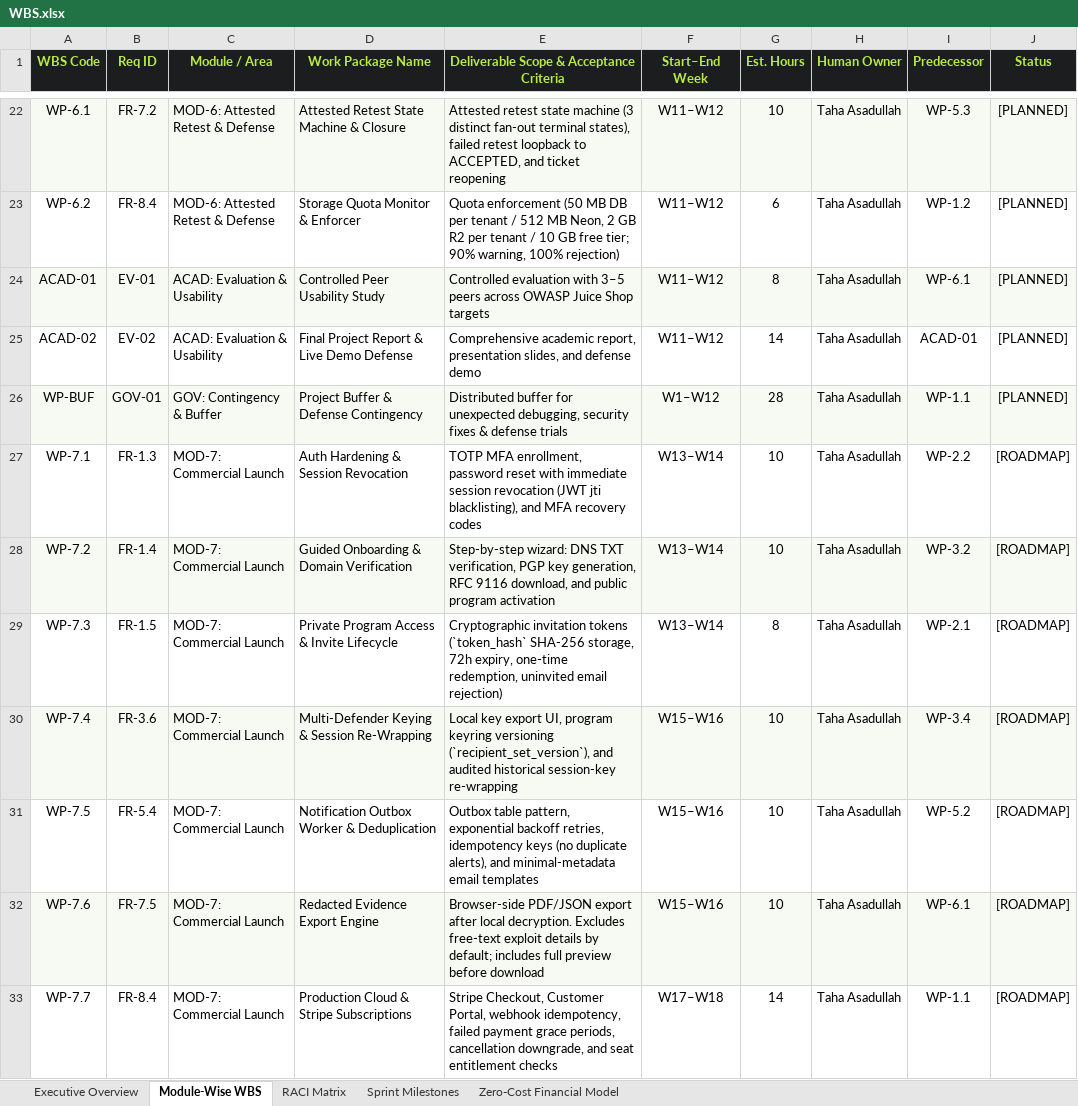
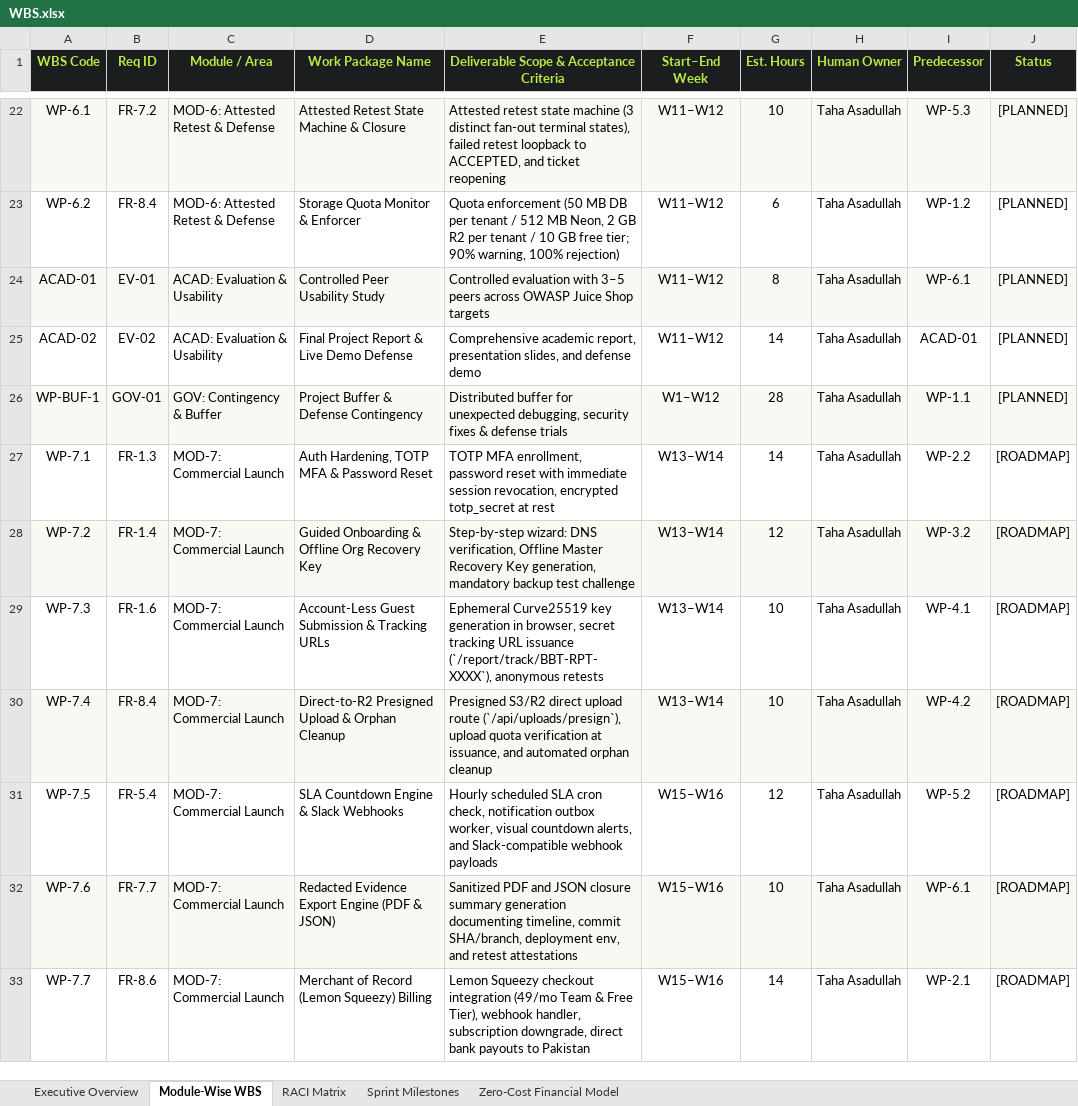
Before and after one commit to Taha-Asad/BugBountyTracker, an Excel workbook: Resources/WBS.xlsx, sheet Module-Wise WBS, drawn as a sheet; only a part is shown, gaps mark what is left out; values as stored, in another font and other column widths than the file's, no borders; the diff covers the shown part only; the diff names each change by its address in the sheet, - before the commit and + after, or states it on an @@ line.

Commit message:
feat(spec): release v3.2.0 baseline with Lemon Squeezy MoR, guest intake, offline recovery key, and 424h WBS

```diff
--- a/Resources/WBS.xlsx (sheet Module-Wise WBS)
+++ b/Resources/WBS.xlsx (sheet Module-Wise WBS)
-A26 (WBS Code): WP-BUF
+A26 (WBS Code): WP-BUF-1
-D27 (Work Package Name): Auth Hardening & Session Revocation
+D27 (Work Package Name): Auth Hardening, TOTP MFA & Password Reset
-E27: …immediate session revocation (JWT jti blacklisting), and MFA recovery codes
+E27: …immediate session revocation, encrypted totp_secret at rest
-G27 (Est. Hours): 10
+G27 (Est. Hours): 14
-D28 (Work Package Name): Guided Onboarding & Domain Verification
+D28 (Work Package Name): Guided Onboarding & Offline Org Recovery Key
-E28: …wizard: DNS TXT verification, PGP key generation, RFC 9116 download, and public program activation
+E28: …wizard: DNS verification, Offline Master Recovery Key generation, mandatory backup test challenge
-G28 (Est. Hours): 10
+G28 (Est. Hours): 12
-B29 (Req ID): FR-1.5
+B29 (Req ID): FR-1.6
-D29 (Work Package Name): Private Program Access & Invite Lifecycle
+D29 (Work Package Name): Account-Less Guest Submission & Tracking URLs
-E29: Cryptographic invitation tokens (`token_hash` SHA-256 storage, 72h expiry, one-time redemption, uninvited email rejection)
+E29: Ephemeral Curve25519 key generation in browser, secret tracking URL issuance (`/report/track/BBT-RPT-XXXX`), anonymous retests
-G29 (Est. Hours): 8
+G29 (Est. Hours): 10
-I29 (Predecessor): WP-2.1
+I29 (Predecessor): WP-4.1
-B30 (Req ID): FR-3.6
+B30 (Req ID): FR-8.4
-D30 (Work Package Name): Multi-Defender Keying & Session Re-Wrapping
+D30 (Work Package Name): Direct-to-R2 Presigned Upload & Orphan Cleanup
-E30: Local key export UI, program keyring versioning (`recipient_set_version`), and audited historical session-key re-wrapping
+E30: Presigned S3/R2 direct upload route (`/api/uploads/presign`), upload quota verification at issuance, and automated orphan cleanup
-F30 (Start–End Week): W15–W16
+F30 (Start–End Week): W13–W14
-I30 (Predecessor): WP-3.4
+I30 (Predecessor): WP-4.2
-D31 (Work Package Name): Notification Outbox Worker & Deduplication
+D31 (Work Package Name): SLA Countdown Engine & Slack Webhooks
-E31: Outbox table pattern, exponential backoff retries, idempotency keys (no duplicate alerts), and minimal-metadata email templates
+E31: Hourly scheduled SLA cron check, notification outbox worker, visual countdown alerts, and Slack-compatible webhook payloads
-G31 (Est. Hours): 10
+G31 (Est. Hours): 12
-B32 (Req ID): FR-7.5
+B32 (Req ID): FR-7.7
-D32 (Work Package Name): Redacted Evidence Export Engine
+D32 (Work Package Name): Redacted Evidence Export Engine (PDF & JSON)
-E32: Browser-side PDF/JSON export after local decryption. Excludes free-text exploit details by default; includes full preview before download
+E32: Sanitized PDF and JSON closure summary generation documenting timeline, commit SHA/branch, deployment env, and retest attestations
-B33 (Req ID): FR-8.4
+B33 (Req ID): FR-8.6
-D33 (Work Package Name): Production Cloud & Stripe Subscriptions
+D33 (Work Package Name): Merchant of Record (Lemon Squeezy) Billing
-E33: Stripe Checkout, Customer Portal, webhook idempotency, failed payment grace periods, cancellation downgrade, and seat entitlement checks
+E33: Lemon Squeezy checkout integration (49/mo Team & Free Tier), webhook handler, subscription downgrade, direct bank payouts to Pakistan
-F33 (Start–End Week): W17–W18
+F33 (Start–End Week): W15–W16
-I33 (Predecessor): WP-1.1
+I33 (Predecessor): WP-2.1
```
Also changed, not shown: 5 added rows, 1 removed row and 29 edited cells elsewhere in this sheet, sheet Zero-Cost Financial Model, sheet Sprint Milestones, sheet RACI Matrix, sheet Executive Overview, requirements/WBS.xlsx, 14 other files.
